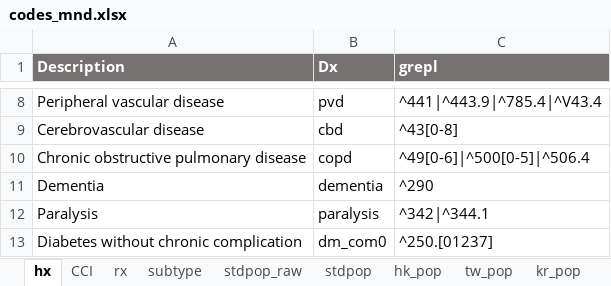
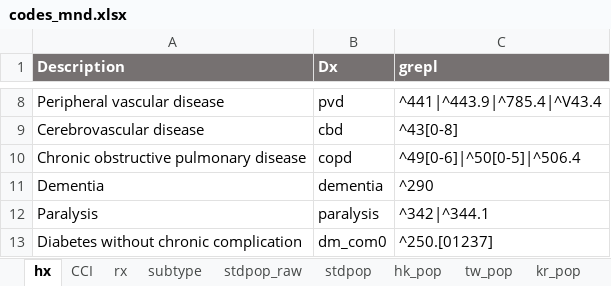
Before and after one commit to Cainefm/MND, an Excel workbook: data/codes_mnd.xlsx, sheet hx, drawn as a sheet; only a part is shown, gaps mark what is left out; values as stored, in another font and other column widths than the file's, no borders; the diff names each change by its address in the sheet, - before the commit and + after, or states it on an @@ line.

Commit message:
Error in ICD 9 codes

```diff
--- a/data/codes_mnd.xlsx (sheet hx)
+++ b/data/codes_mnd.xlsx (sheet hx)
-C10 (grepl): ^49[0-6]|^500[0-5]|^506.4
+C10 (grepl): ^49[0-6]|^50[0-5]|^506.4
```
